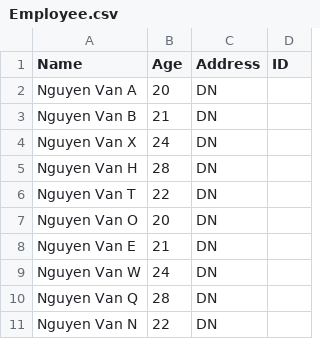
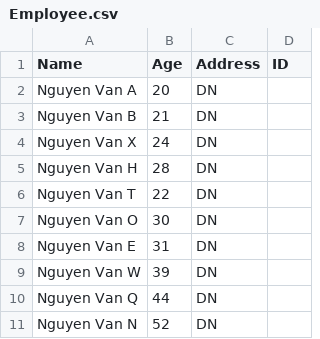
Before and after one commit to thanhdat1320/A0720I1-NguyenHuynhThanhDat, a CSV file: Module02/src/furama_resort/data/Employee.csv, drawn as a sheet.

```diff
--- a/Module02/src/furama_resort/data/Employee.csv
+++ b/Module02/src/furama_resort/data/Employee.csv
@@ -6,6 +6,6 @@ Nguyen Van H,28,DN
 Nguyen Van T,22,DN
-Nguyen Van O,20,DN
-Nguyen Van E,21,DN
-Nguyen Van W,24,DN
-Nguyen Van Q,28,DN
-Nguyen Van N,22,DN
+Nguyen Van O,30,DN
+Nguyen Van E,31,DN
+Nguyen Van W,39,DN
+Nguyen Van Q,44,DN
+Nguyen Van N,52,DN
```
Also changed, not shown: Module02/out/production/Module02/furama_resort/data/Employee.csv, 22 other files.
